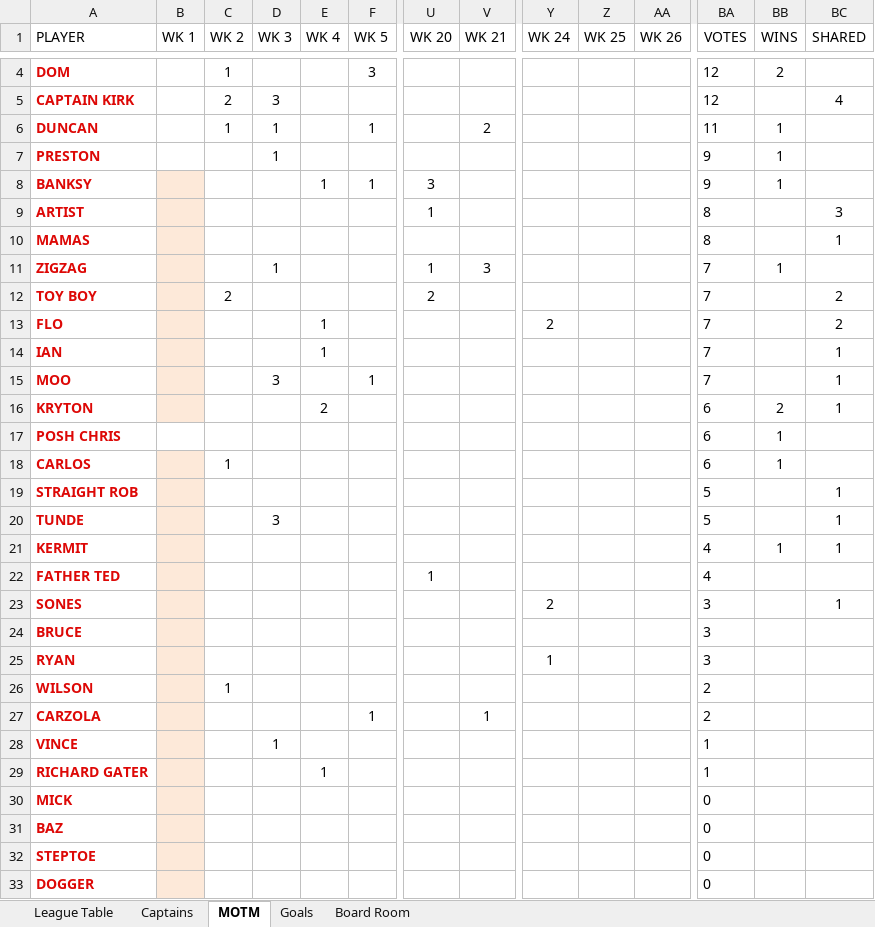
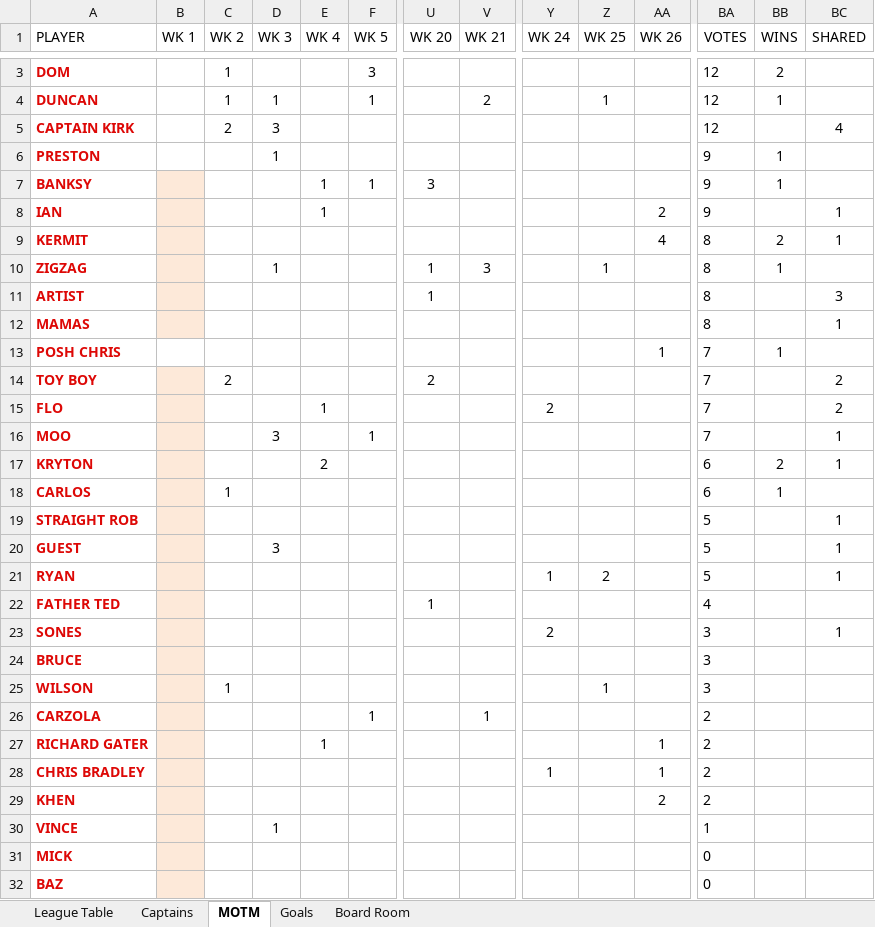
Before and after one commit to stateside2/marlow-dukes, an Excel workbook: data/latest_data.xlsx, sheet MOTM, drawn as a sheet; only a part is shown, gaps mark what is left out; the shorter side is filled out with more unchanged rows; values as stored, in another font and other column widths than the file's, no borders; charts and pictures not drawn; removed rows and columns are numbered as before the commit, all else as after; rows hold the shown columns only; the diff covers the shown part only; the diff names each change by its address in the sheet, - before the commit and + after, or states it on an @@ line.

```diff
--- a/data/latest_data.xlsx (sheet MOTM)
+++ b/data/latest_data.xlsx (sheet MOTM)
+row 4: DUNCAN |  | 1 | 1 |  | 1 |  | 2 |  | 1 |  | 12 | 1
-row 6: DUNCAN |  | 1 | 1 |  | 1 |  | 2 |  |  |  | 11 | 1
+row 8: IAN |  |  |  | 1 |  |  |  |  |  | 2 | 9 |  | 1
+row 9: KERMIT |  |  |  |  |  |  |  |  |  | 4 | 8 | 2 | 1
+row 10: ZIGZAG |  |  | 1 |  |  | 1 | 3 |  | 1 |  | 8 | 1
-row 11: ZIGZAG |  |  | 1 |  |  | 1 | 3 |  |  |  | 7 | 1
+row 13: POSH CHRIS |  |  |  |  |  |  |  |  |  | 1 | 7 | 1
-row 14: IAN |  |  |  | 1 |  |  |  |  |  |  | 7 |  | 1
-row 17: POSH CHRIS |  |  |  |  |  |  |  |  |  |  | 6 | 1
-A20 (PLAYER): TUNDE
+A20 (PLAYER): GUEST
-row 21: KERMIT |  |  |  |  |  |  |  |  |  |  | 4 | 1 | 1
+row 21: RYAN |  |  |  |  |  |  |  | 1 | 2 |  | 5 |  | 1
-row 25: RYAN |  |  |  |  |  |  |  | 1 |  |  | 3
-Z25 (WK 25): (empty)
+Z25 (WK 25): 1
-BA25 (VOTES): 2
+BA25 (VOTES): 3
+row 27: RICHARD GATER |  |  |  | 1 |  |  |  |  |  | 1 | 2
+row 28: CHRIS BRADLEY |  |  |  |  |  |  |  | 1 |  | 1 | 2
+row 29: KHEN |  |  |  |  |  |  |  |  |  | 2 | 2
-row 29: RICHARD GATER |  |  |  | 1 |  |  |  |  |  |  | 1
```
Also changed, not shown: 2 removed rows, 1 moved row and 38 edited cells elsewhere in this sheet, sheet League Table, sheet Board Room, sheet Goals, sheet Captains, formulas that keep their value, hidden cells, data/latest_data_prev.xlsx, 2 other files.
